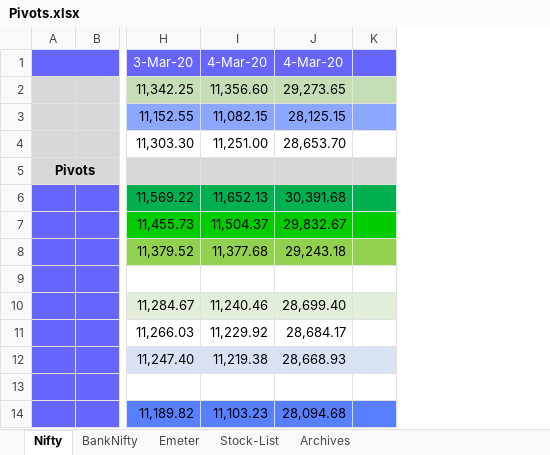
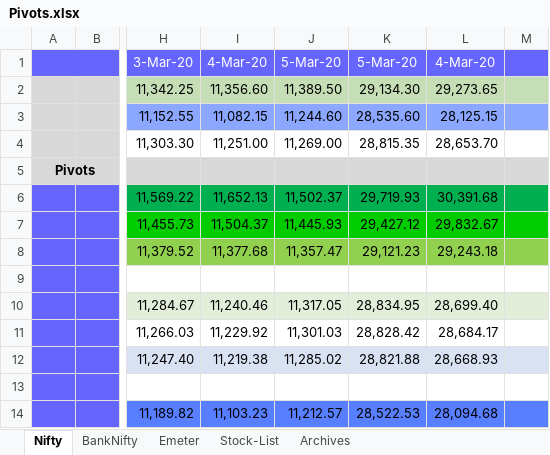
Before and after one commit to anbumaran/stocks, an Excel workbook: Pivots.xlsx, sheet Nifty, drawn as a sheet; only a part is shown, gaps mark what is left out; values as stored, in another font and other column widths than the file's, no borders; the diff names each change by its address in the sheet, - before the commit and + after, or states it on an @@ line.

Commit message:
susa

```diff
--- a/Pivots.xlsx (sheet Nifty)
+++ b/Pivots.xlsx (sheet Nifty)
+column J, rows 1-14: 5-Mar-20 | 11,389.50 | 11,244.60 | 11,269.00 |  | 11,502.37 | 11,445.93 | 11,357.47 |  | 11,317.05 | 11,301.03 | 11,285.02 |  | 11,212.57
+column K, rows 1-14: 5-Mar-20 | 29,134.30 | 28,535.60 | 28,815.35 |  | 29,719.93 | 29,427.12 | 29,121.23 |  | 28,834.95 | 28,828.42 | 28,821.88 |  | 28,522.53
```
Also changed, not shown: formulas that keep their value.
